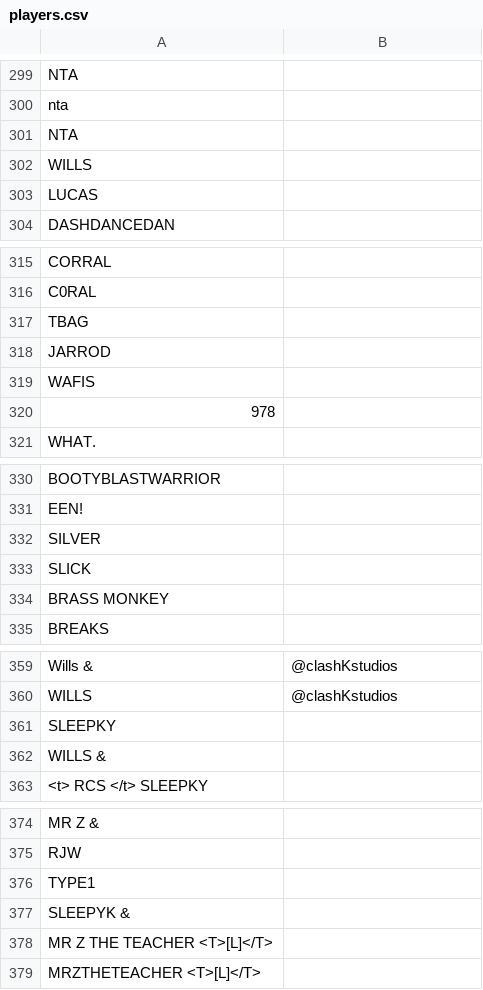
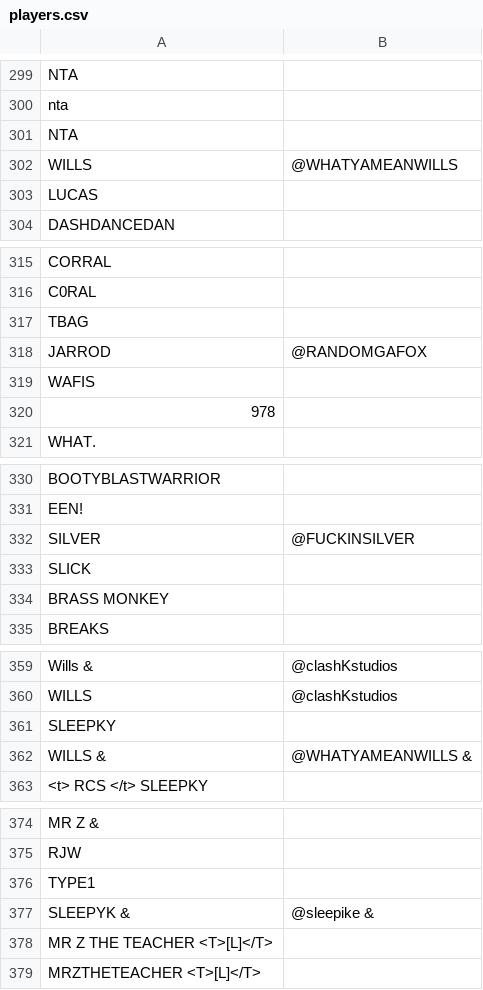
Before and after one commit to CreeperMcStalk/RCSOverlay, a CSV file: StreamControl_0_4b/layouts/dataSets/smash/players.csv, drawn as a sheet; only a part is shown, gaps mark what is left out; the diff covers the shown part only.

```diff
--- a/StreamControl_0_4b/layouts/dataSets/smash/players.csv
+++ b/StreamControl_0_4b/layouts/dataSets/smash/players.csv
@@ -301,3 +301,3 @@ nta,
 NTA    ,
-WILLS,
+WILLS,@WHATYAMEANWILLS
 LUCAS,
@@ -317,3 +317,3 @@ C0RAL,
 TBAG,
-JARROD,
+JARROD,@RANDOMGAFOX
 WAFIS,
@@ -331,3 +331,3 @@ BOOTYBLASTWARRIOR,
 EEN!,
-SILVER,
+SILVER,@FUCKINSILVER
 SLICK,
@@ -361,3 +361,3 @@ WILLS ,@clashKstudios
 SLEEPKY,
-WILLS & ,
+WILLS & ,@WHATYAMEANWILLS &
 <t> RCS </t> SLEEPKY,
@@ -376,3 +376,3 @@ RJW,
 TYPE1,
-SLEEPYK & ,
+SLEEPYK & ,@sleepike &
 MR Z THE TEACHER <T>[L]</T>,
```
Also changed, not shown: 115 added rows and 1 edited cell elsewhere in this file, 11 other files.
